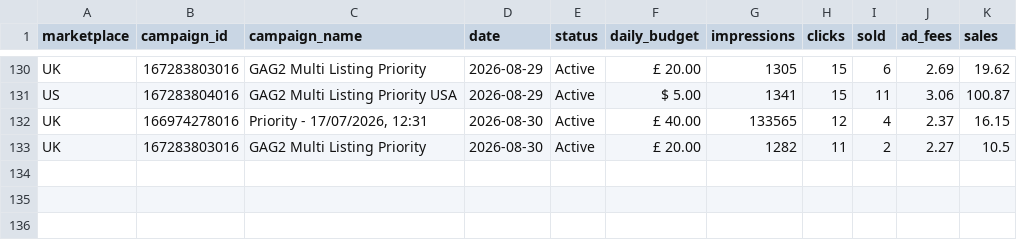
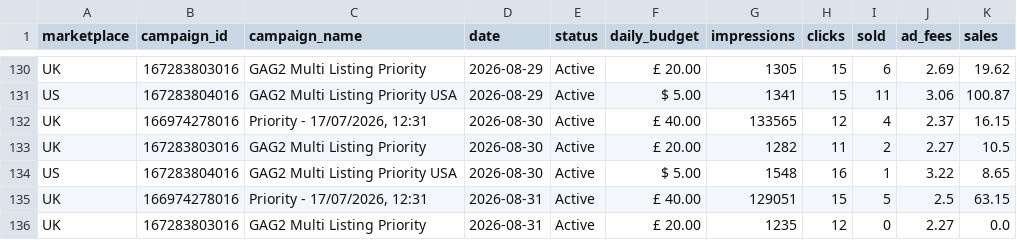
Before and after one commit to Jstone1809/rbx-mailbox-tool, a CSV file: data/priority_history.csv, drawn as a sheet; only a part is shown, gaps mark what is left out.

Commit message:
Update advertising data

```diff
--- a/data/priority_history.csv
+++ b/data/priority_history.csv
@@ -133 +133,4 @@ UK,166974278016,"Priority - 17/07/2026, 12:31",2026-08-30,Active,£ 40.00,133565
 UK,167283803016,GAG2 Multi Listing Priority,2026-08-30,Active,£ 20.00,1282,11,2,2.27,10.5
+US,167283804016,GAG2 Multi Listing Priority USA,2026-08-30,Active,$ 5.00,1548,16,1,3.22,8.65
+UK,166974278016,"Priority - 17/07/2026, 12:31",2026-08-31,Active,£ 40.00,129051,15,5,2.5,63.15
+UK,167283803016,GAG2 Multi Listing Priority,2026-08-31,Active,£ 20.00,1235,12,0,2.27,0.0
```
